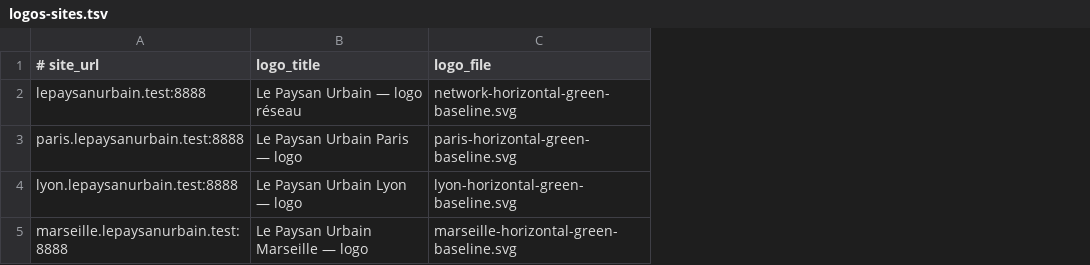
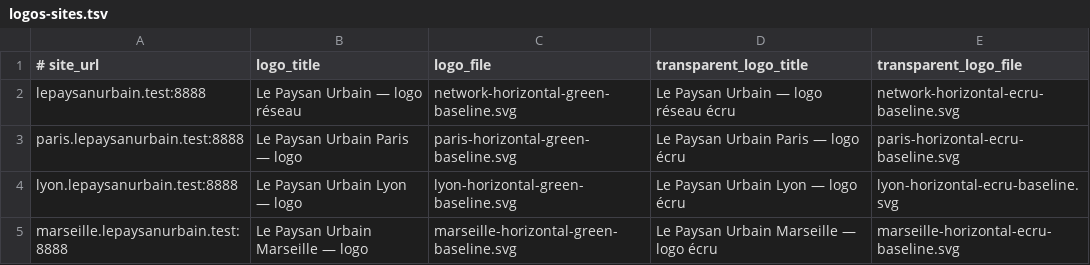
Before and after one commit to tburette/wordpress-plu, a TSV file: scripts/content/site-logos/logos-sites.tsv, drawn as a sheet; the diff names each change by its address in the sheet, - before the commit and + after, or states it on an @@ line.

Commit message:
provisioning : TSV 5 colonnes et import des deux logos par site (recherche par fichier, plus par titre) ; réparation de la ligne corrompue de verify-multisite-network.sh

```diff
--- a/scripts/content/site-logos/logos-sites.tsv
+++ b/scripts/content/site-logos/logos-sites.tsv
+column D (transparent_logo_title), rows 2-5: Le Paysan Urbain — logo réseau écru | Le Paysan Urbain Paris — logo écru | Le Paysan Urbain Lyon — logo écru | Le Paysan Urbain Marseille — logo écru
+column E (transparent_logo_file), rows 2-5: network-horizontal-ecru-baseline.svg | paris-horizontal-ecru-baseline.svg | lyon-horizontal-ecru-baseline.svg | marseille-horizontal-ecru-baseline.svg
```
Also changed, not shown: 2 other files.
